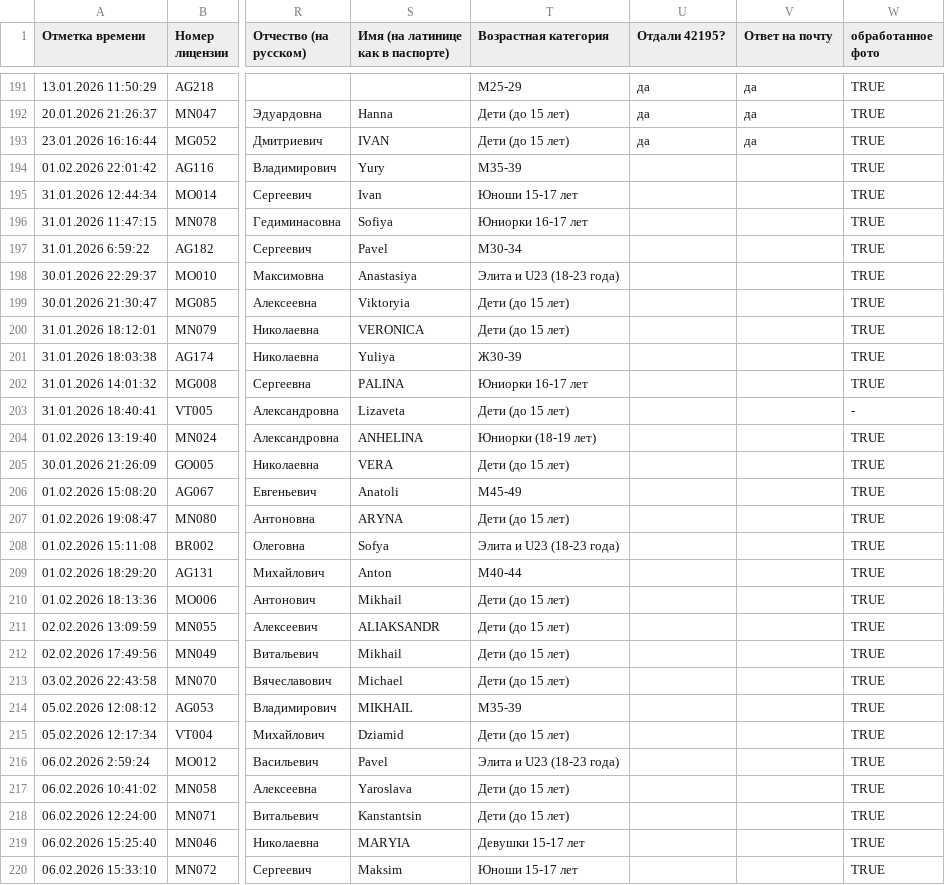
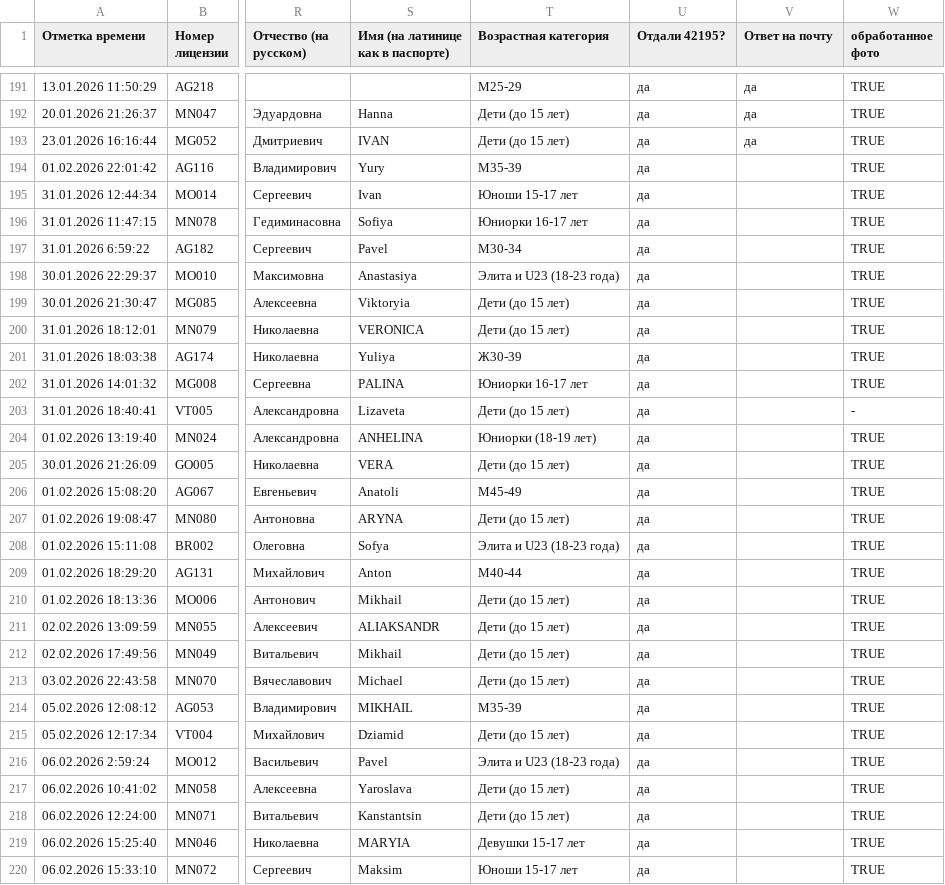
Before and after one commit to mkharytonau/bft-league-rating, a CSV file: src/main/resources/2026/licenses.csv, drawn as a sheet; only a part is shown, gaps mark what is left out; the diff covers the shown part only; the diff names each change by its address in the sheet, - before the commit and + after, or states it on an @@ line.

Commit message:
Update licenses and avatars, add avatar placeholder

```diff
--- a/src/main/resources/2026/licenses.csv
+++ b/src/main/resources/2026/licenses.csv
-U194:U220 (Отдали 42195?): (empty)
+U194:U220 (Отдали 42195?): да
```
Also changed, not shown: 4 added rows and 63 edited cells elsewhere in this file, src/main/resources/2026/ImperialIndoorTriathlon/men_calculated.csv, src/main/resources/2026/Minsk_Indoor_Triathlon/men_calculated.csv, 22 other files.
